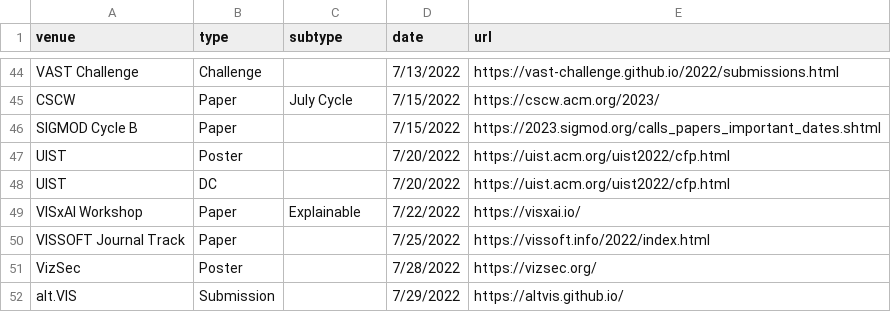
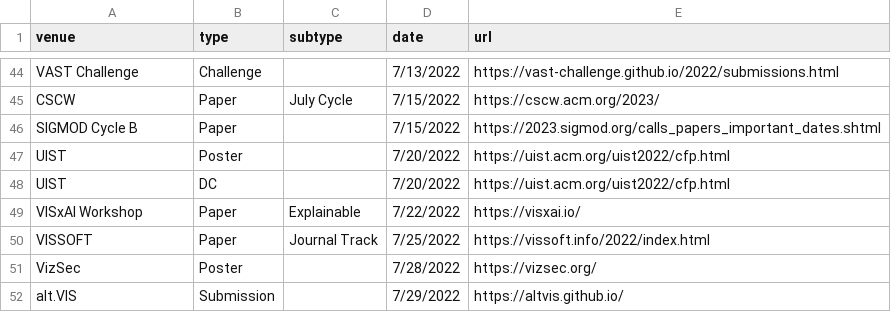
Before and after one commit to janeadams/vis-deadlines, a CSV file: data/deadlines.csv, drawn as a sheet; only a part is shown, gaps mark what is left out.

```diff
--- a/data/deadlines.csv
+++ b/data/deadlines.csv
@@ -49,3 +49,3 @@ UIST,DC,,7/20/2022,https://uist.acm.org/uist2022/cfp.html
 VISxAI Workshop,Paper,Explainable,7/22/2022,https://visxai.io/
-VISSOFT Journal Track,Paper,,7/25/2022,https://vissoft.info/2022/index.html
+VISSOFT,Paper,Journal Track,7/25/2022,https://vissoft.info/2022/index.html
 VizSec,Poster,,7/28/2022,https://vizsec.org/
```
Also changed, not shown: 1 other file.
